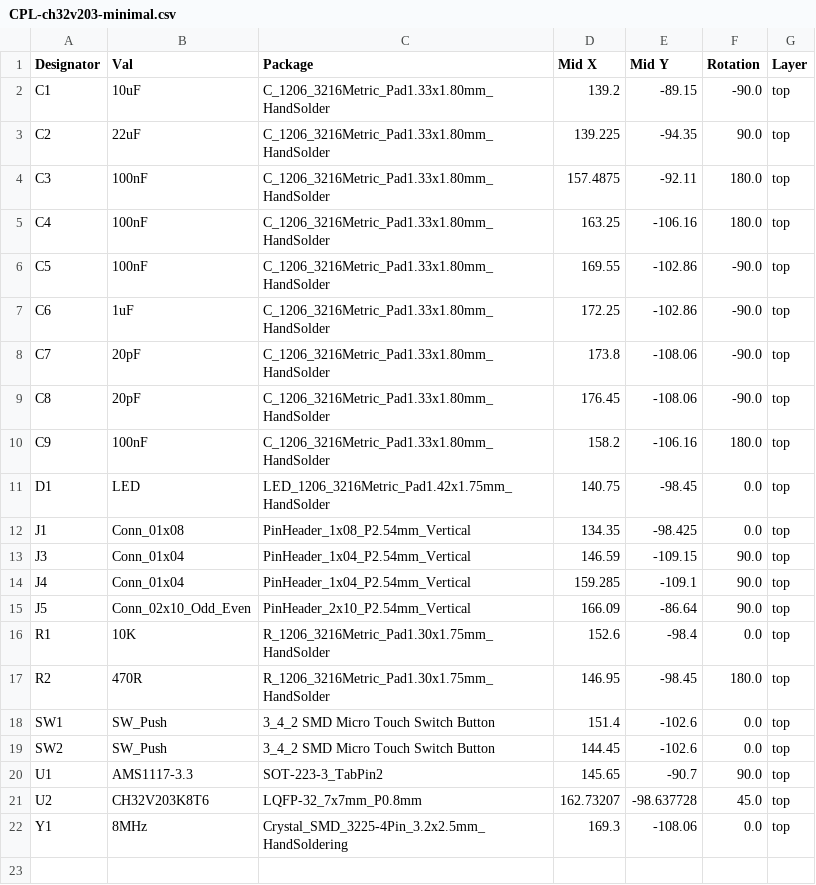
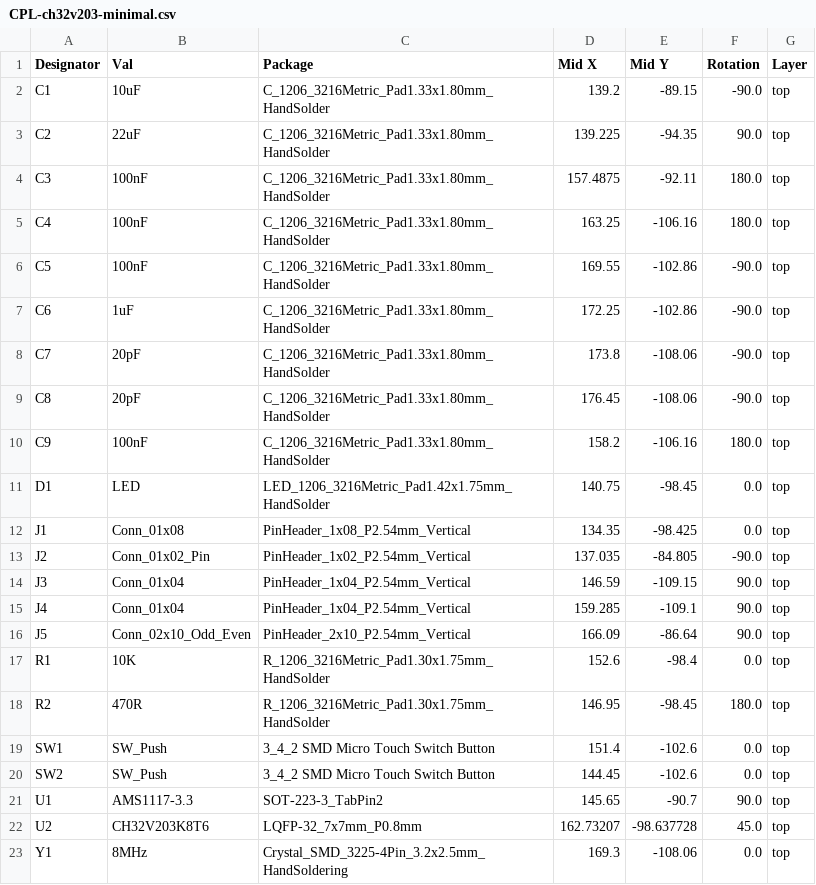
Before and after one commit to paulc/ch32v203-minimal, a CSV file: jlcpcb/production_files/CPL-ch32v203-minimal.csv, drawn as a sheet.

```diff
--- a/jlcpcb/production_files/CPL-ch32v203-minimal.csv
+++ b/jlcpcb/production_files/CPL-ch32v203-minimal.csv
@@ -12,2 +12,3 @@ D1,LED,LED_1206_3216Metric_Pad1.42x1.75mm_HandSolder,140.75,-98.45,0.0,top
 J1,Conn_01x08,PinHeader_1x08_P2.54mm_Vertical,134.35,-98.425,0.0,top
+J2,Conn_01x02_Pin,PinHeader_1x02_P2.54mm_Vertical,137.035,-84.805,-90.0,top
 J3,Conn_01x04,PinHeader_1x04_P2.54mm_Vertical,146.59,-109.15,90.0,top
```
Also changed, not shown: jlcpcb/production_files/BOM-ch32v203-minimal.csv, 19 other files.
